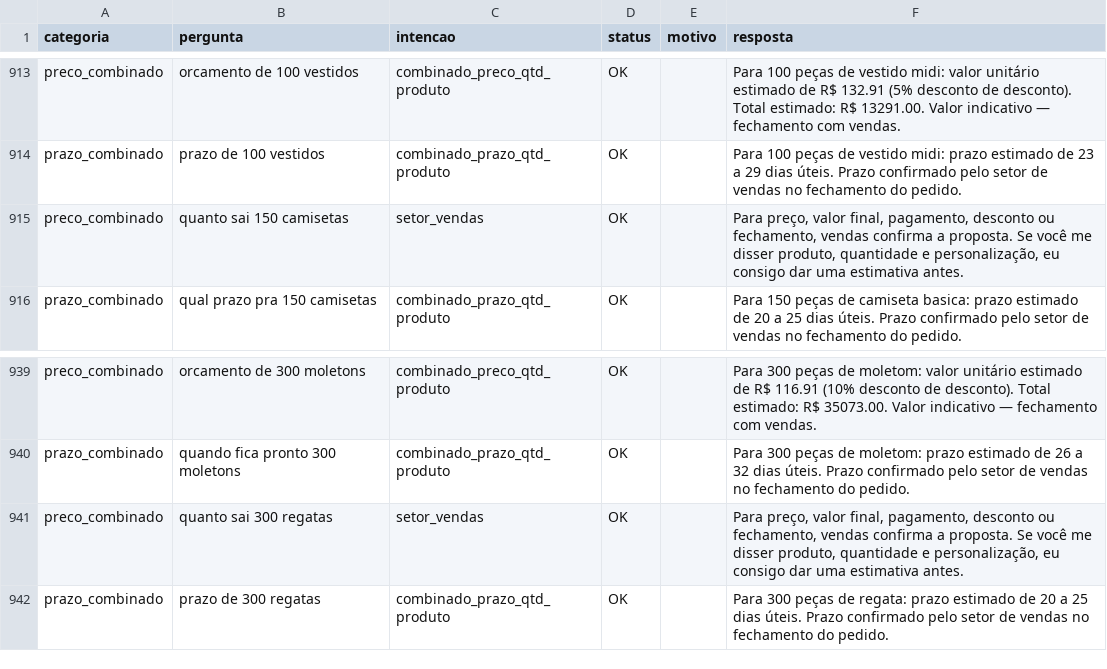
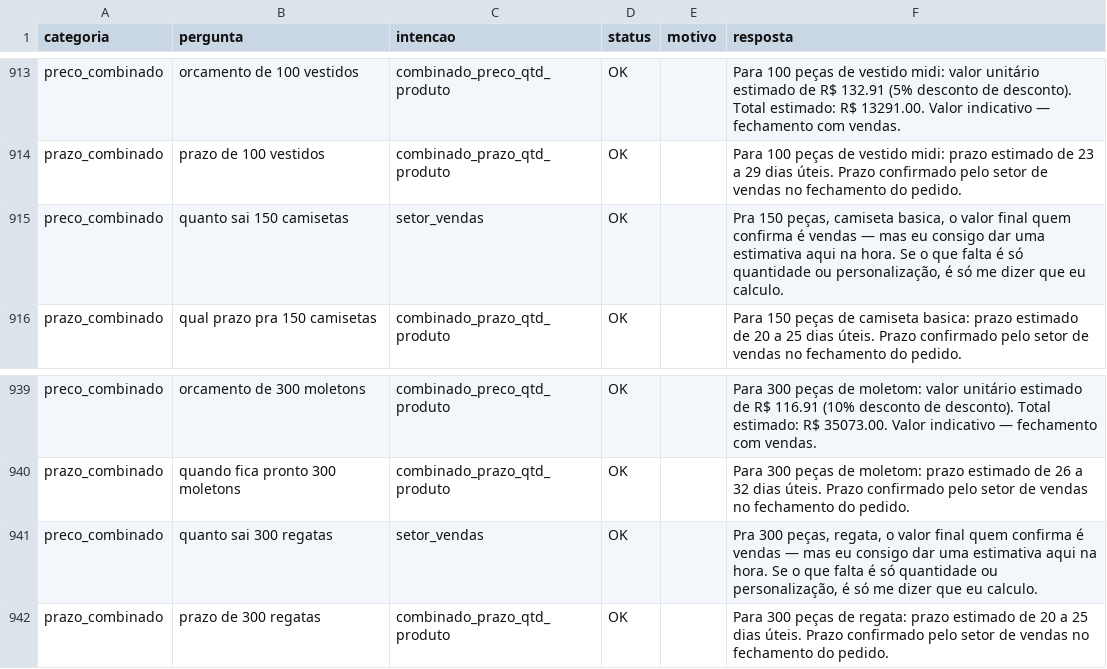
Before and after one commit to alisson1damasceno-hub/fashion_flow_bot, a CSV file: testes_bateria/resultados.csv, drawn as a sheet; only a part is shown, gaps mark what is left out; the diff covers the shown part only.

```diff
--- a/testes_bateria/resultados.csv
+++ b/testes_bateria/resultados.csv
@@ -914,3 +914,3 @@ preco_combinado,orcamento de 100 vestidos,combinado_preco_qtd_produto,OK,,Para 1
 prazo_combinado,prazo de 100 vestidos,combinado_prazo_qtd_produto,OK,,Para 100 peças de vestido midi: prazo estimado de 23 a 29 dias úteis. Prazo confirmado pelo setor de vendas no fechamento do pedido.
-preco_combinado,quanto sai 150 camisetas,setor_vendas,OK,,"Para preço, valor final, pagamento, desconto ou fechamento, vendas confirma a proposta. Se você me disser produto, quantidade e personalização, eu consigo dar uma estimativa antes."
+preco_combinado,quanto sai 150 camisetas,setor_vendas,OK,,"Pra 150 peças, camiseta basica, o valor final quem confirma é vendas — mas eu consigo dar uma estimativa aqui na hora. Se o que falta é só quantidade ou personalização, é só me dizer que eu calculo."
 prazo_combinado,qual prazo pra 150 camisetas,combinado_prazo_qtd_produto,OK,,Para 150 peças de camiseta basica: prazo estimado de 20 a 25 dias úteis. Prazo confirmado pelo setor de vendas no fechamento do pedido.
@@ -940,3 +940,3 @@ preco_combinado,orcamento de 300 moletons,combinado_preco_qtd_produto,OK,,Para 3
 prazo_combinado,quando fica pronto 300 moletons,combinado_prazo_qtd_produto,OK,,Para 300 peças de moletom: prazo estimado de 26 a 32 dias úteis. Prazo confirmado pelo setor de vendas no fechamento do pedido.
-preco_combinado,quanto sai 300 regatas,setor_vendas,OK,,"Para preço, valor final, pagamento, desconto ou fechamento, vendas confirma a proposta. Se você me disser produto, quantidade e personalização, eu consigo dar uma estimativa antes."
+preco_combinado,quanto sai 300 regatas,setor_vendas,OK,,"Pra 300 peças, regata, o valor final quem confirma é vendas — mas eu consigo dar uma estimativa aqui na hora. Se o que falta é só quantidade ou personalização, é só me dizer que eu calculo."
 prazo_combinado,prazo de 300 regatas,combinado_prazo_qtd_produto,OK,,Para 300 peças de regata: prazo estimado de 20 a 25 dias úteis. Prazo confirmado pelo setor de vendas no fechamento do pedido.
```
Also changed, not shown: 28 edited cells elsewhere in this file, data/intencoes.csv, testes_bateria/problemas.csv, 3 other files.
